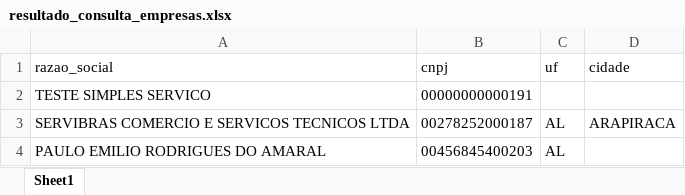
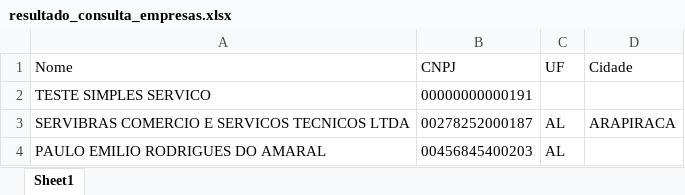
Before and after one commit to jhenifferanalisegroup/Monitoramento-de-crescimento-de-empresas, an Excel workbook: resultado_consulta_empresas.xlsx, sheet Sheet1, drawn as a sheet; only a part is shown; values as stored, in another font and other column widths than the file's, no borders; removed rows and columns are numbered as before the commit, all else as after; the diff names each change by its address in the sheet, - before the commit and + after, or states it on an @@ line.

```diff
--- a/resultado_consulta_empresas.xlsx (sheet Sheet1)
+++ b/resultado_consulta_empresas.xlsx (sheet Sheet1)
-row 1: razao_social | cnpj | uf | cidade
+row 1: Nome | CNPJ | UF | Cidade
```
Also changed, not shown: resultado_consulta_entradas.xlsx, 9 other files.
